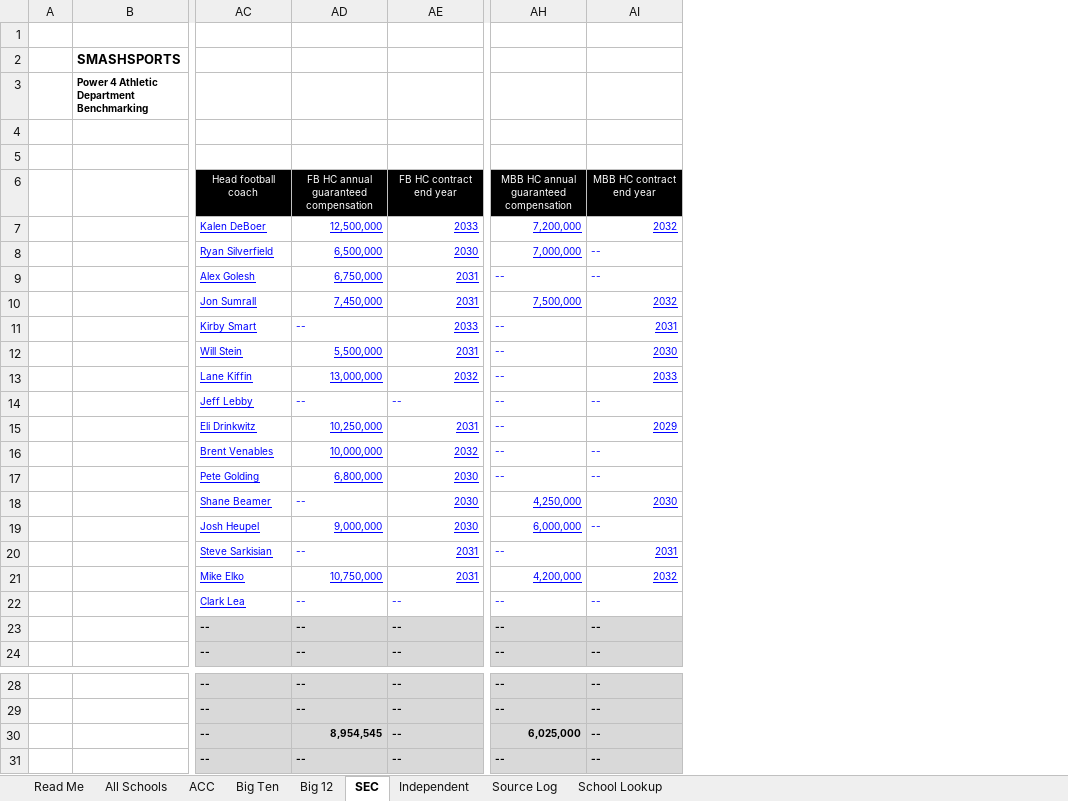
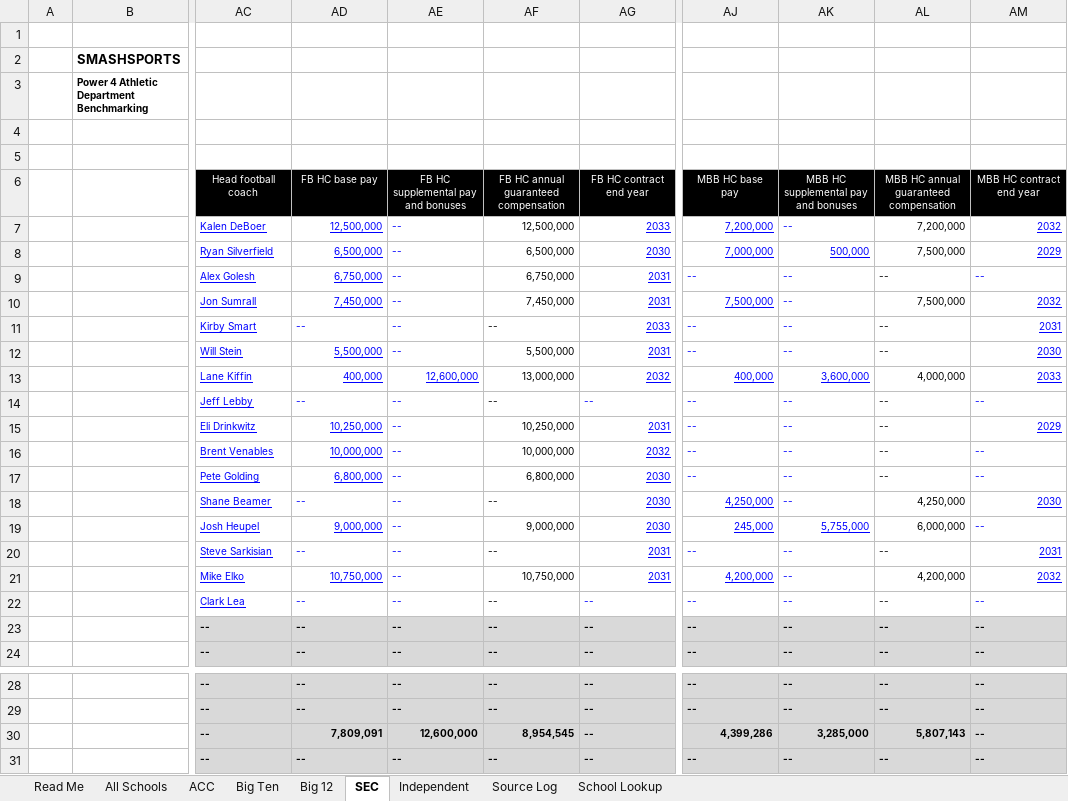
Before and after one commit to wondimagegndawit/sportsnews, an Excel workbook: benchmarking/Power4_Athletic_Department_Benchmarking.xlsx, sheet SEC, drawn as a sheet; only a part is shown, gaps mark what is left out; values as stored, in another font and other column widths than the file's, no borders; addresses are those after the commit; the diff covers the shown part only; the diff names each change by its address in the sheet, - before the commit and + after, or states it on an @@ line.

```diff
--- a/benchmarking/Power4_Athletic_Department_Benchmarking.xlsx (sheet SEC)
+++ b/benchmarking/Power4_Athletic_Department_Benchmarking.xlsx (sheet SEC)
+column AE, rows 6-24: FB HC supplemental pay and bonuses | -- | -- | -- | -- | -- | -- | 12,600,000 | -- | -- | -- | -- | -- | -- | -- | -- | -- | -- | --; rows 28-31: -- | -- | 12,600,000 | --
+column AF, rows 6-24: FB HC annual guaranteed compensation | 12,500,000 | 6,500,000 | 6,750,000 | 7,450,000 | -- | 5,500,000 | 13,000,000 | -- | 10,250,000 | 10,000,000 | 6,800,000 | -- | 9,000,000 | -- | 10,750,000 | -- | -- | --; rows 28-31: -- | -- | 8,954,545 | --
+column AJ, rows 6-24: MBB HC base pay | 7,200,000 | 7,000,000 | -- | 7,500,000 | -- | -- | 400,000 | -- | -- | -- | -- | 4,250,000 | 245,000 | -- | 4,200,000 | -- | -- | --; rows 28-31: -- | -- | 4,399,286 | --
+column AK, rows 6-24: MBB HC supplemental pay and bonuses | -- | 500,000 | -- | -- | -- | -- | 3,600,000 | -- | -- | -- | -- | -- | 5,755,000 | -- | -- | -- | -- | --; rows 28-31: -- | -- | 3,285,000 | --
-AD6: FB HC annual guaranteed compensation
+AD6: FB HC base pay
-AL7:AL22 text colour: #0000FF
+AL7:AL22 text colour: black
-AL7:AL8 underline: on
+AL7:AL8 underline: off
-AL8: 7,000,000
+AL8: 7,500,000
-AM8: --
+AM8: 2029
-AM8 underline: off
+AM8 underline: on
-AL10 underline: on
+AL10 underline: off
-AD13: 13,000,000
+AD13: 400,000
-AL13: --
+AL13: 4,000,000
-AL18:AL19 underline: on
+AL18:AL19 underline: off
-AL21 underline: on
+AL21 underline: off
-AD30: 8,954,545
+AD30: 7,809,091
-AL30: 6,025,000
+AL30: 5,807,143
```
Also changed, not shown: 4 edited cells elsewhere in this sheet, sheet Source Log, sheet Big Ten, sheet Independent, sheet All Schools, sheet ACC, sheet Big 12, 2 more sheets, formulas that keep their value, benchmarking/P4_Benchmarking_Double_Check_List.xlsx, 16 other files.
